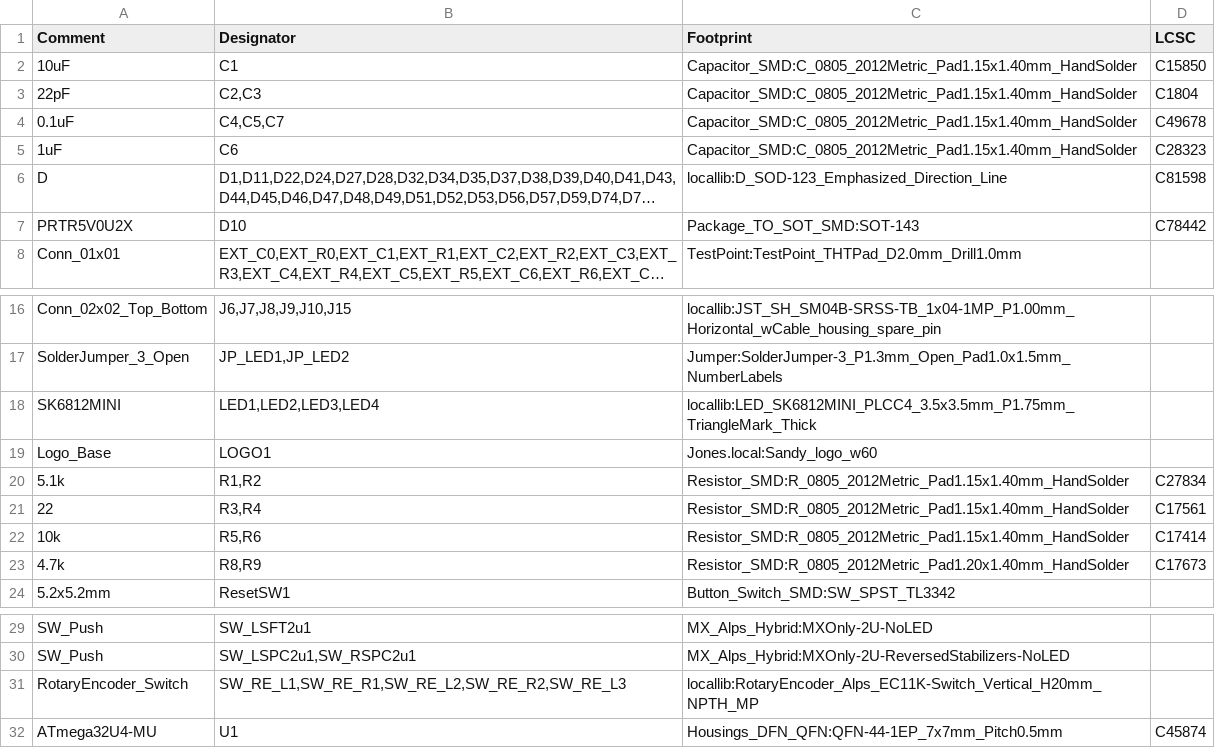
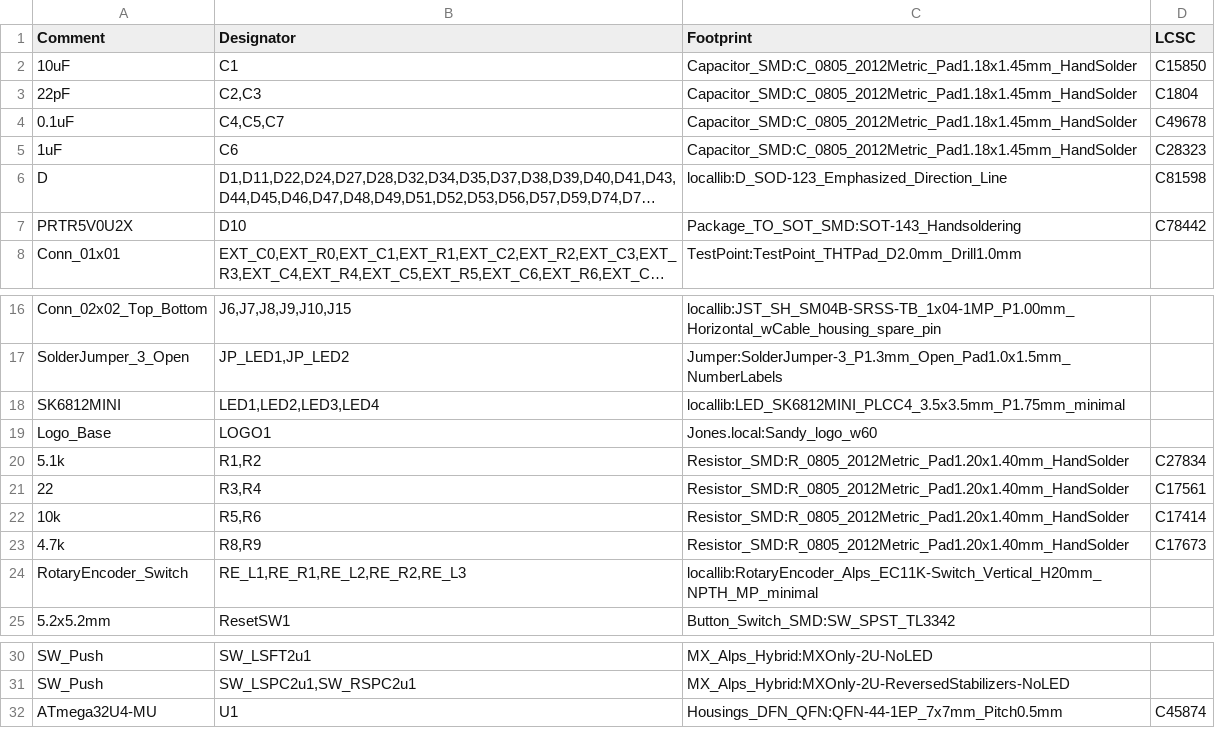
Before and after one commit to jpskenn/Sandy, a CSV file: PCB/Sandy_Base/Gerbers/SMTA/Sandy_Base_BOM.csv, drawn as a sheet; only a part is shown, gaps mark what is left out; long unchanged cells end in …; removed rows and columns are numbered as before the commit, all else as after; the diff names each change by its address in the sheet, - before the commit and + after, or states it on an @@ line.

```diff
--- a/PCB/Sandy_Base/Gerbers/SMTA/Sandy_Base_BOM.csv
+++ b/PCB/Sandy_Base/Gerbers/SMTA/Sandy_Base_BOM.csv
-C2:C5 (Footprint): Capacitor_SMD:C_0805_2012Metric_Pad1.15x1.40mm_HandSolder
+C2:C5 (Footprint): Capacitor_SMD:C_0805_2012Metric_Pad1.18x1.45mm_HandSolder
-C7 (Footprint): Package_TO_SOT_SMD:SOT-143
+C7 (Footprint): Package_TO_SOT_SMD:SOT-143_Handsoldering
-C18 (Footprint): locallib:LED_SK6812MINI_PLCC4_3.5x3.5mm_P1.75mm_TriangleMark_Thick
+C18 (Footprint): locallib:LED_SK6812MINI_PLCC4_3.5x3.5mm_P1.75mm_minimal
-C20:C22 (Footprint): Resistor_SMD:R_0805_2012Metric_Pad1.15x1.40mm_HandSolder
+C20:C22 (Footprint): Resistor_SMD:R_0805_2012Metric_Pad1.20x1.40mm_HandSolder
+row 24: RotaryEncoder_Switch | RE_L1,RE_R1,RE_L2,RE_R2,RE_L3 | locallib:RotaryEncoder_Alps_EC11K-Switch_Vertical_H20mm_NPTH_MP_minimal
-row 31: RotaryEncoder_Switch | SW_RE_L1,SW_RE_R1,SW_RE_L2,SW_RE_R2,SW_RE_L3 | locallib:RotaryEncoder_Alps_EC11K-Switch_Vertical_H20mm_NPTH_MP
```
Also changed, not shown: PCB/Sandy_Base/Gerbers/SMTA/Sandy_Base-bottom-pos.csv, 55 other files.
